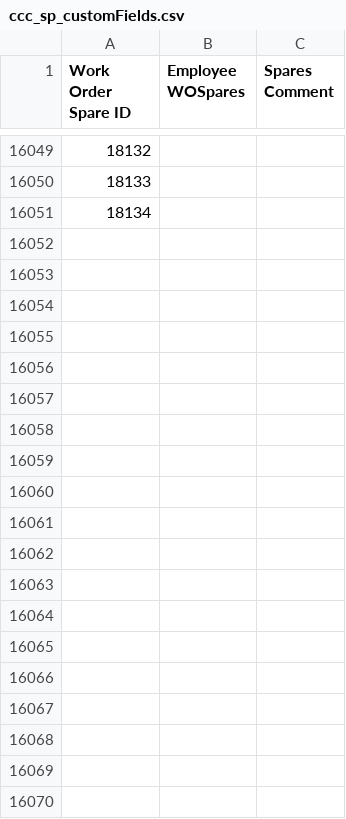
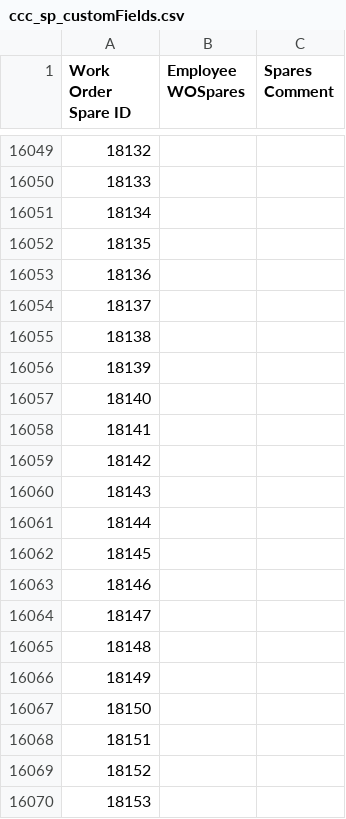
Before and after one commit to isTeamoor/mData, a CSV file: app/database/csv/ccc_sp_customFields.csv, drawn as a sheet; only a part is shown, gaps mark what is left out; the diff covers the shown part only; the diff names each change by its address in the sheet, - before the commit and + after, or states it on an @@ line.

```diff
--- a/app/database/csv/ccc_sp_customFields.csv
+++ b/app/database/csv/ccc_sp_customFields.csv
+row 16052: 18135
+row 16053: 18136
+row 16054: 18137
+row 16055: 18138
+row 16056: 18139
+row 16057: 18140
+row 16058: 18141
+row 16059: 18142
+row 16060: 18143
+row 16061: 18144
+row 16062: 18145
+row 16063: 18146
+row 16064: 18147
+row 16065: 18148
+row 16066: 18149
+row 16067: 18150
+row 16068: 18151
+row 16069: 18152
+row 16070: 18153
```
Also changed, not shown: 28 added rows elsewhere in this file, app/database/csv/ccc_rq_reqItems.csv, app/database/csv/ccc_rq_requisitions.csv, 11 other files.
